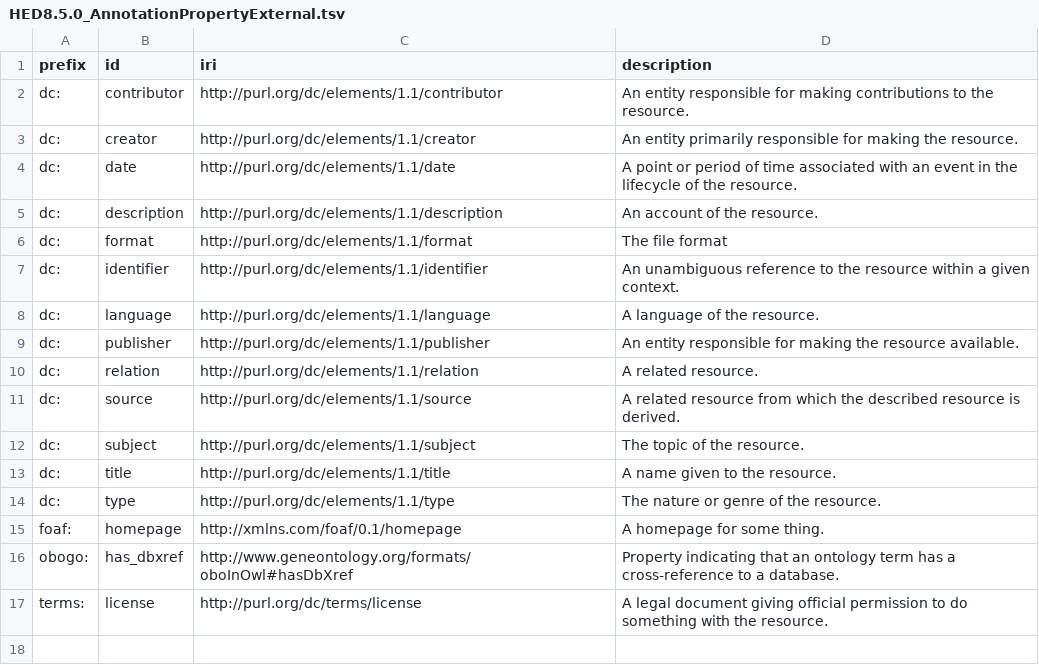
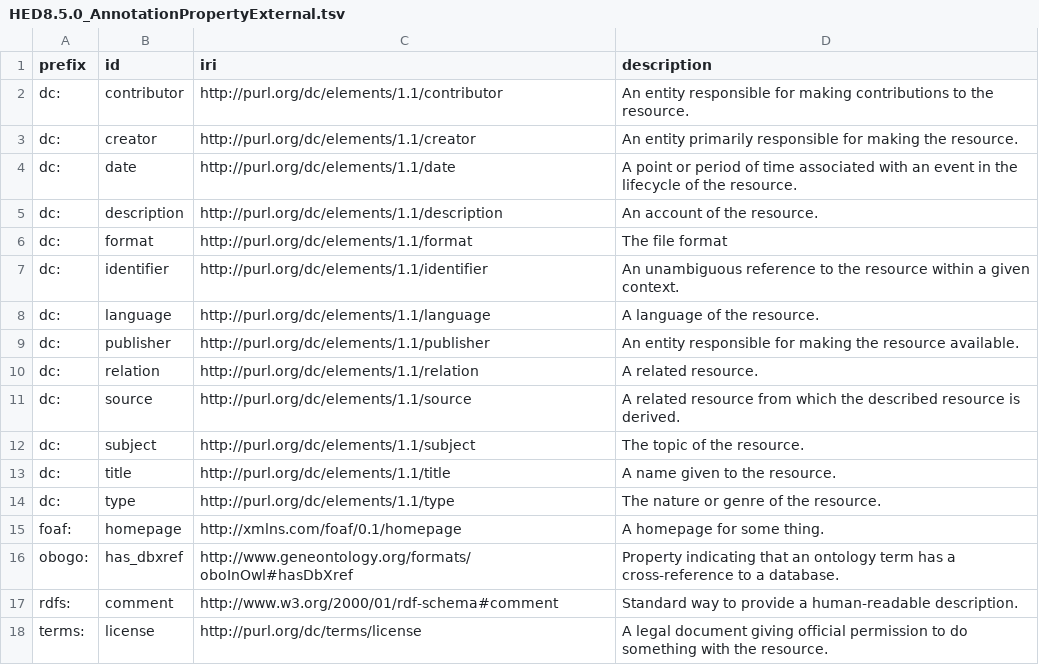
Before and after one commit to hed-standard/hed-schemas, a TSV file: standard_schema/prerelease/hedtsv/HED8.5.0/HED8.5.0_AnnotationPropertyExternal.tsv, drawn as a sheet.

```diff
--- a/standard_schema/prerelease/hedtsv/HED8.5.0/HED8.5.0_AnnotationPropertyExternal.tsv
+++ b/standard_schema/prerelease/hedtsv/HED8.5.0/HED8.5.0_AnnotationPropertyExternal.tsv
@@ -16,2 +16,3 @@ foaf:	homepage	http://xmlns.com/foaf/0.1/homepage	A homepage for some thing.
 obogo:	has_dbxref	http://www.geneontology.org/formats/oboInOwl#hasDbXref	Property indicating that an ontology term has a cross-reference to a database.
+rdfs:	comment	http://www.w3.org/2000/01/rdf-schema#comment	Standard way to provide a human-readable description.
 terms:	license	http://purl.org/dc/terms/license	A legal document giving official permission to do something with the resource.
```
Also changed, not shown: standard_schema/prerelease/hedtsv/HED8.5.0/HED8.5.0_AnnotationProperty.tsv, standard_schema/prerelease/hedtsv/HED8.5.0/HED8.5.0_DataProperty.tsv, 6 other files.
